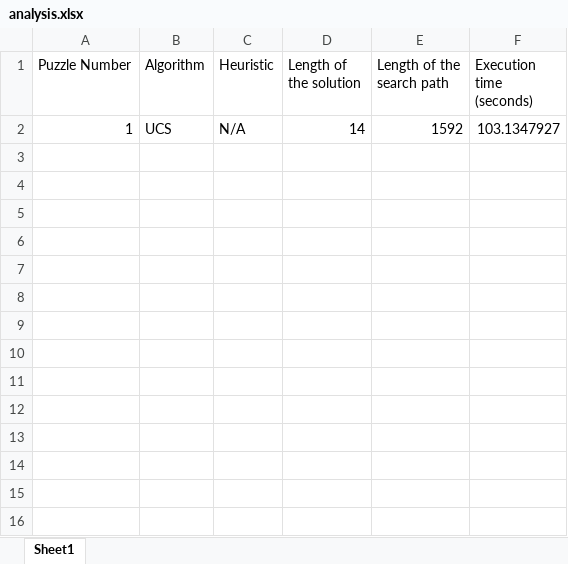
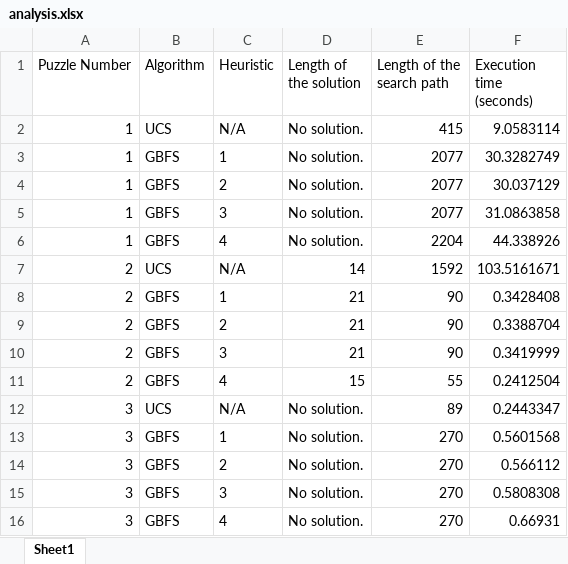
Before and after one commit to mimi-ta/comp-472-mp2, an Excel workbook: analysis.xlsx, sheet Sheet1, drawn as a sheet; values as stored, in another font and other column widths than the file's, no borders; the diff names each change by its address in the sheet, - before the commit and + after, or states it on an @@ line.

Commit message:
Made XLSX generic

```diff
--- a/analysis.xlsx (sheet Sheet1)
+++ b/analysis.xlsx (sheet Sheet1)
-D2 (Length of the solution): 14
+D2 (Length of the solution): No solution.
-E2 (Length of the search path): 1592
+E2 (Length of the search path): 415
-F2 (Execution time (seconds)): 103.1347927
+F2 (Execution time (seconds)): 9.0583114
+row 3: 1 | GBFS | 1 | No solution. | 2077 | 30.3282749
+row 4: 1 | GBFS | 2 | No solution. | 2077 | 30.037129
+row 5: 1 | GBFS | 3 | No solution. | 2077 | 31.0863858
+row 6: 1 | GBFS | 4 | No solution. | 2204 | 44.338926
+row 7: 2 | UCS | N/A | 14 | 1592 | 103.5161671
+row 8: 2 | GBFS | 1 | 21 | 90 | 0.3428408
+row 9: 2 | GBFS | 2 | 21 | 90 | 0.3388704
+row 10: 2 | GBFS | 3 | 21 | 90 | 0.3419999
+row 11: 2 | GBFS | 4 | 15 | 55 | 0.2412504
+row 12: 3 | UCS | N/A | No solution. | 89 | 0.2443347
+row 13: 3 | GBFS | 1 | No solution. | 270 | 0.5601568
+row 14: 3 | GBFS | 2 | No solution. | 270 | 0.566112
+row 15: 3 | GBFS | 3 | No solution. | 270 | 0.5808308
+row 16: 3 | GBFS | 4 | No solution. | 270 | 0.66931
```
Also changed, not shown: 7 other files.
